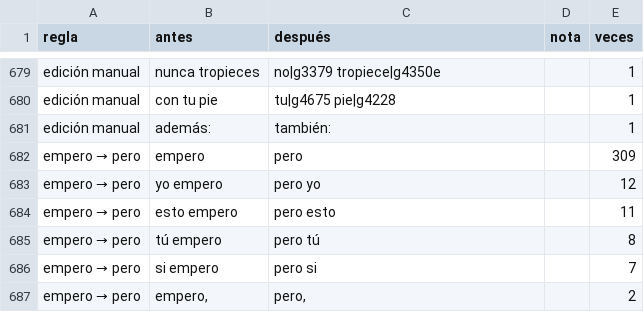
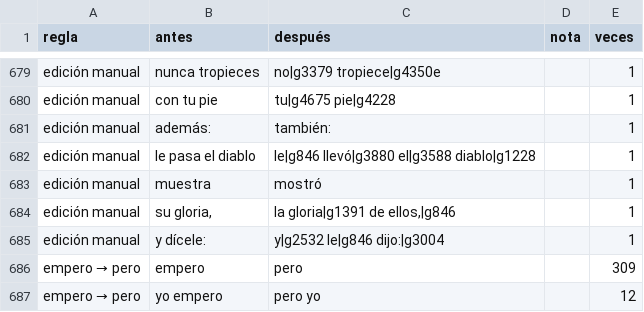
Before and after one commit to saulizar93/bible-app, a CSV file: scripts/rvo/changes/resumen.csv, drawn as a sheet; only a part is shown, gaps mark what is left out; the shorter side is filled out with more unchanged rows; the diff names each change by its address in the sheet, - before the commit and + after, or states it on an @@ line.

```diff
--- a/scripts/rvo/changes/resumen.csv
+++ b/scripts/rvo/changes/resumen.csv
+row 682: edición manual | le pasa el diablo | le|g846 llevó|g3880 el|g3588 diablo|g1228 |  | 1
+row 683: edición manual | muestra | mostró |  | 1
+row 684: edición manual | su gloria, | la gloria|g1391 de ellos,|g846 |  | 1
+row 685: edición manual | y dícele: | y|g2532 le|g846 dijo:|g3004 |  | 1
```
Also changed, not shown: 10 other files.
